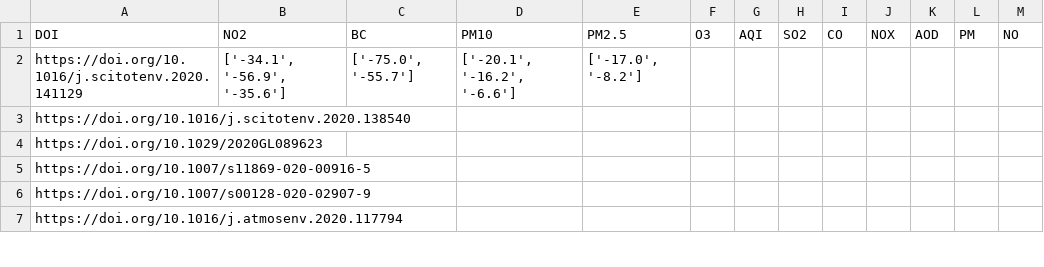
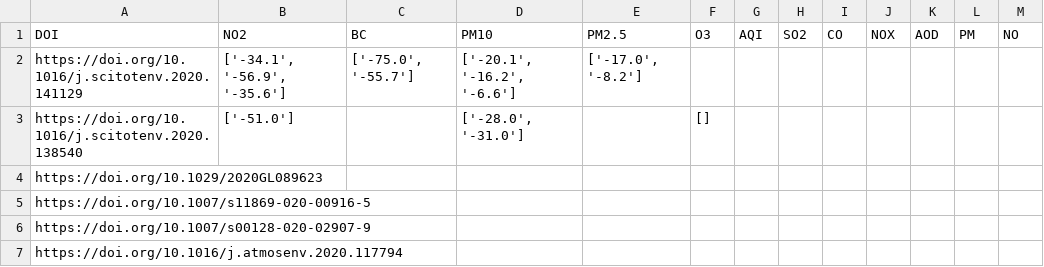
Before and after one commit to QuentinBot/Bachelor, a CSV file: extracted_data.csv, drawn as a sheet; only a part is shown.

```diff
--- a/extracted_data.csv
+++ b/extracted_data.csv
@@ -2,3 +2,3 @@ DOI,NO2,BC,PM10,PM2.5,O3,AQI,SO2,CO,NOX,AOD,PM,NO
 https://doi.org/10.1016/j.scitotenv.2020.141129,"['-34.1', '-56.9', '-35.6']","['-75.0', '-55.7']","['-20.1', '-16.2', '-6.6']","['-17.0', '-8.2']",,,,,,,,
-https://doi.org/10.1016/j.scitotenv.2020.138540,,,,,,,,,,,,
+https://doi.org/10.1016/j.scitotenv.2020.138540,['-51.0'],,"['-28.0', '-31.0']",,[],,,,,,,
 https://doi.org/10.1029/2020GL089623,,,,,,,,,,,,
```
Also changed, not shown: 1 other file.
